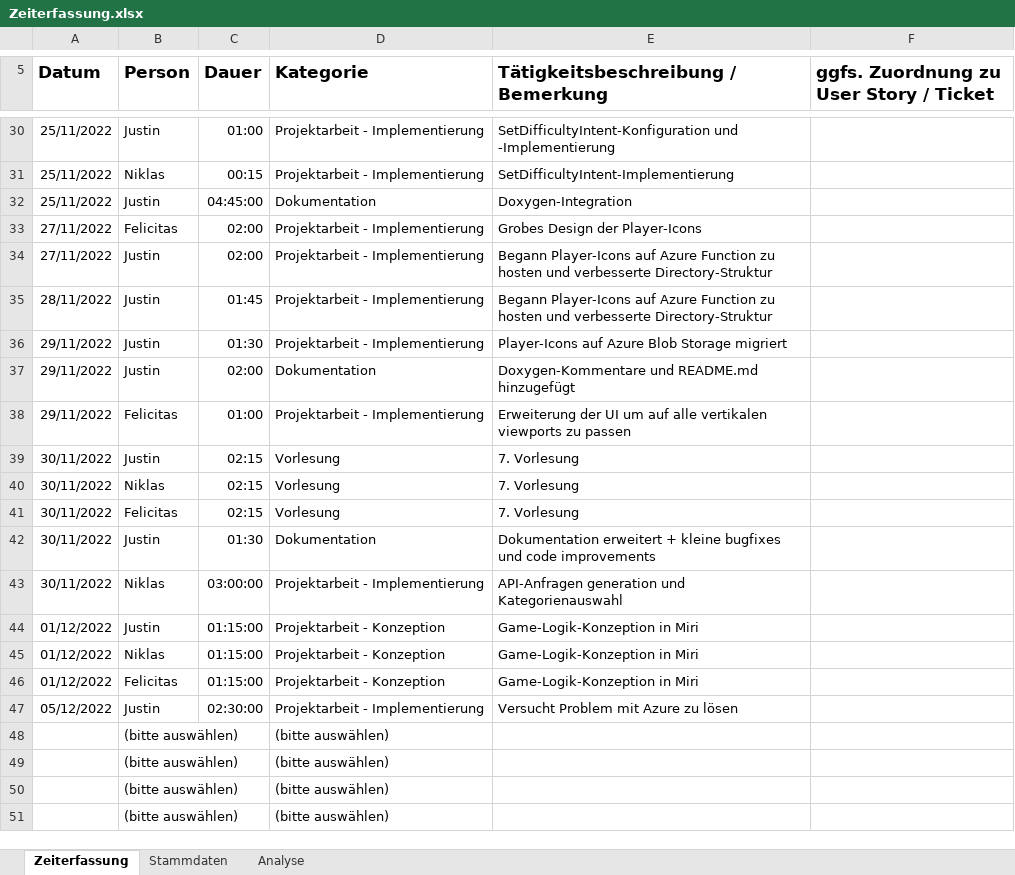
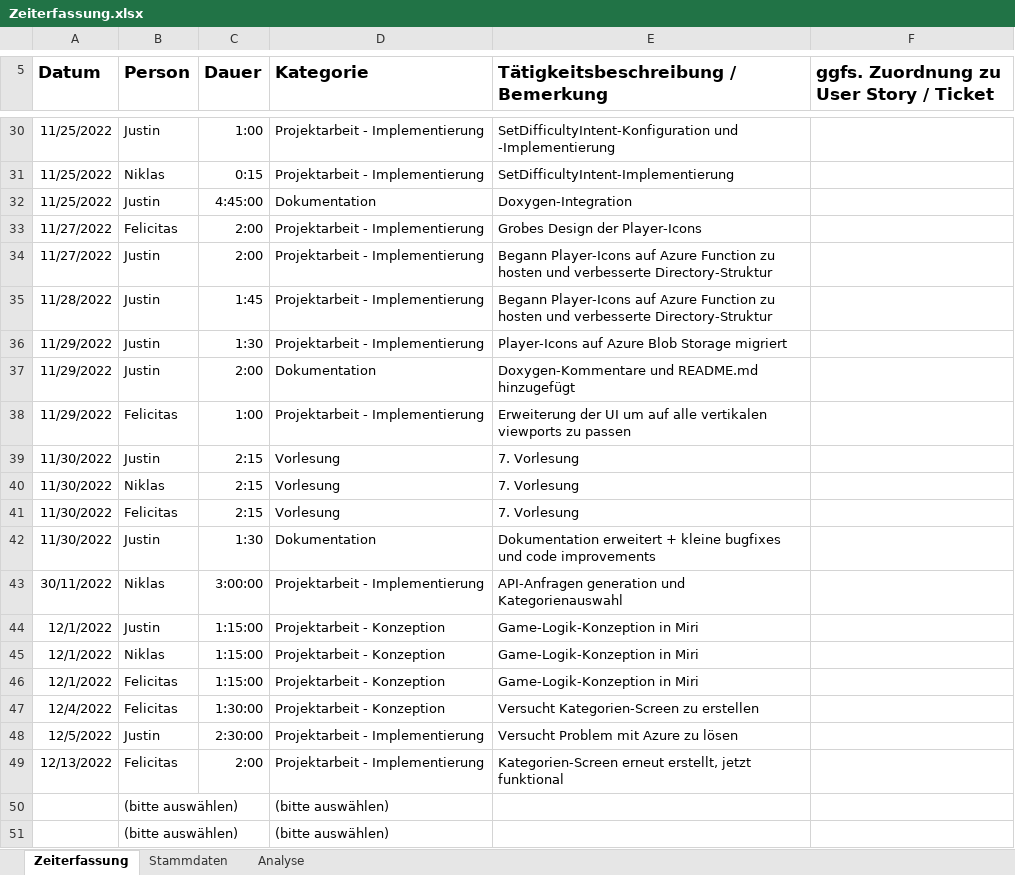
Before and after one commit to Ardril/entwDsa, an Excel workbook: doc/Zeiterfassung.xlsx, sheet Zeiterfassung, drawn as a sheet; only a part is shown, gaps mark what is left out; the shorter side is filled out with more unchanged rows; values as stored, in another font and other column widths than the file's, no borders; table styles not drawn; removed rows and columns are numbered as before the commit, all else as after; the diff covers the shown part only; the diff names each change by its address in the sheet, - before the commit and + after, or states it on an @@ line.

Commit message:
Changed Zeiterfassung

```diff
--- a/doc/Zeiterfassung.xlsx (sheet Zeiterfassung)
+++ b/doc/Zeiterfassung.xlsx (sheet Zeiterfassung)
-A30:A32 (Datum): 25/11/2022
+A30:A32 (Datum): 11/25/2022
-C30 (Dauer): 01:00
+C30 (Dauer): 1:00
-C31 (Dauer): 00:15
+C31 (Dauer): 0:15
-C32 (Dauer): 04:45:00
+C32 (Dauer): 4:45:00
-A33:A34 (Datum): 27/11/2022
+A33:A34 (Datum): 11/27/2022
-C33:C34 (Dauer): 02:00
+C33:C34 (Dauer): 2:00
-A35 (Datum): 28/11/2022
+A35 (Datum): 11/28/2022
-C35 (Dauer): 01:45
+C35 (Dauer): 1:45
-A36:A38 (Datum): 29/11/2022
+A36:A38 (Datum): 11/29/2022
-C36 (Dauer): 01:30
+C36 (Dauer): 1:30
-C37 (Dauer): 02:00
+C37 (Dauer): 2:00
-C38 (Dauer): 01:00
+C38 (Dauer): 1:00
-A39:A42 (Datum): 30/11/2022
+A39:A42 (Datum): 11/30/2022
-C39:C41 (Dauer): 02:15
+C39:C41 (Dauer): 2:15
-C42 (Dauer): 01:30
+C42 (Dauer): 1:30
-C43 (Dauer): 03:00:00
+C43 (Dauer): 3:00:00
-A44:A46 (Datum): 01/12/2022
+A44:A46 (Datum): 12/1/2022
-C44:C46 (Dauer): 01:15:00
+C44:C46 (Dauer): 1:15:00
+row 47: 12/4/2022 | Felicitas | 1:30:00 | Projektarbeit - Konzeption | Versucht Kategorien-Screen zu erstellen
-A48 (Datum): 05/12/2022
+A48 (Datum): 12/5/2022
-C48 (Dauer): 02:30:00
+C48 (Dauer): 2:30:00
-row 48:  | (bitte auswählen) |  | (bitte auswählen)
+row 49: 12/13/2022 | Felicitas | 2:00 | Projektarbeit - Implementierung | Kategorien-Screen erneut erstellt, jetzt funktional
```
Also changed, not shown: 49 edited cells elsewhere in this sheet, sheet Analyse.
